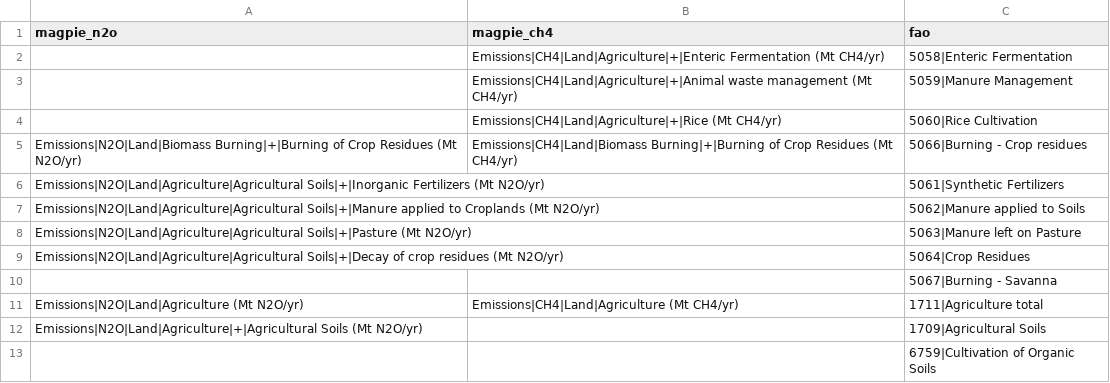
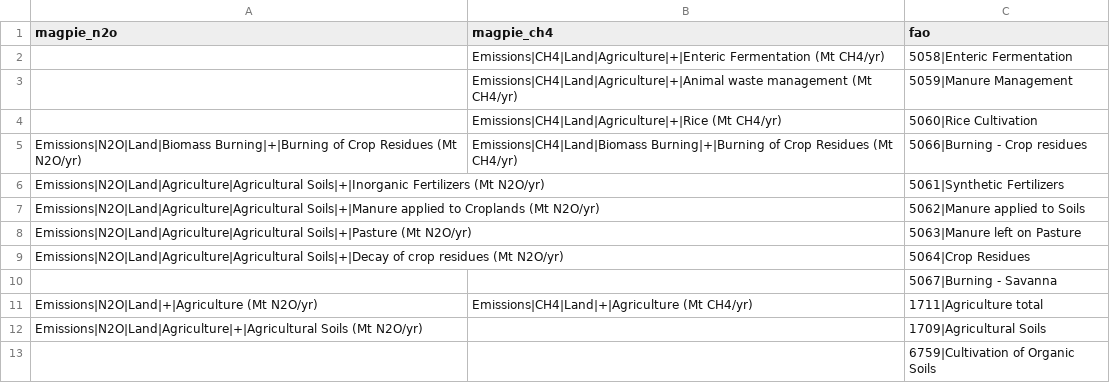
Before and after one commit to pik-piam/piamMappings, a CSV file: sectoral/FAO_online_emissionsMapping.csv, drawn as a sheet.

```diff
--- a/sectoral/FAO_online_emissionsMapping.csv
+++ b/sectoral/FAO_online_emissionsMapping.csv
@@ -10,3 +10,3 @@ Emissions|N2O|Land|Agriculture|Agricultural Soils|+|Decay of crop residues (Mt N
 ,,5067|Burning - Savanna
-Emissions|N2O|Land|Agriculture (Mt N2O/yr),Emissions|CH4|Land|Agriculture (Mt CH4/yr),1711|Agriculture total
+Emissions|N2O|Land|+|Agriculture (Mt N2O/yr),Emissions|CH4|Land|+|Agriculture (Mt CH4/yr),1711|Agriculture total
 Emissions|N2O|Land|Agriculture|+|Agricultural Soils (Mt N2O/yr),,1709|Agricultural Soils
```
Also changed, not shown: 1 other file.
